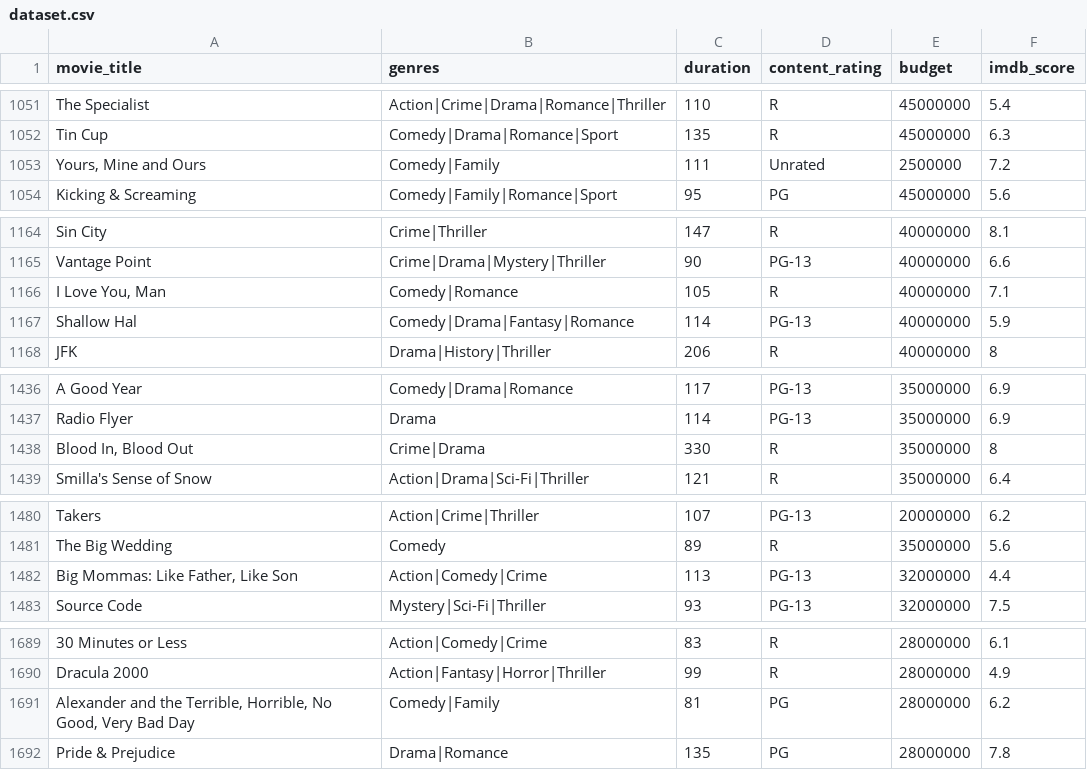
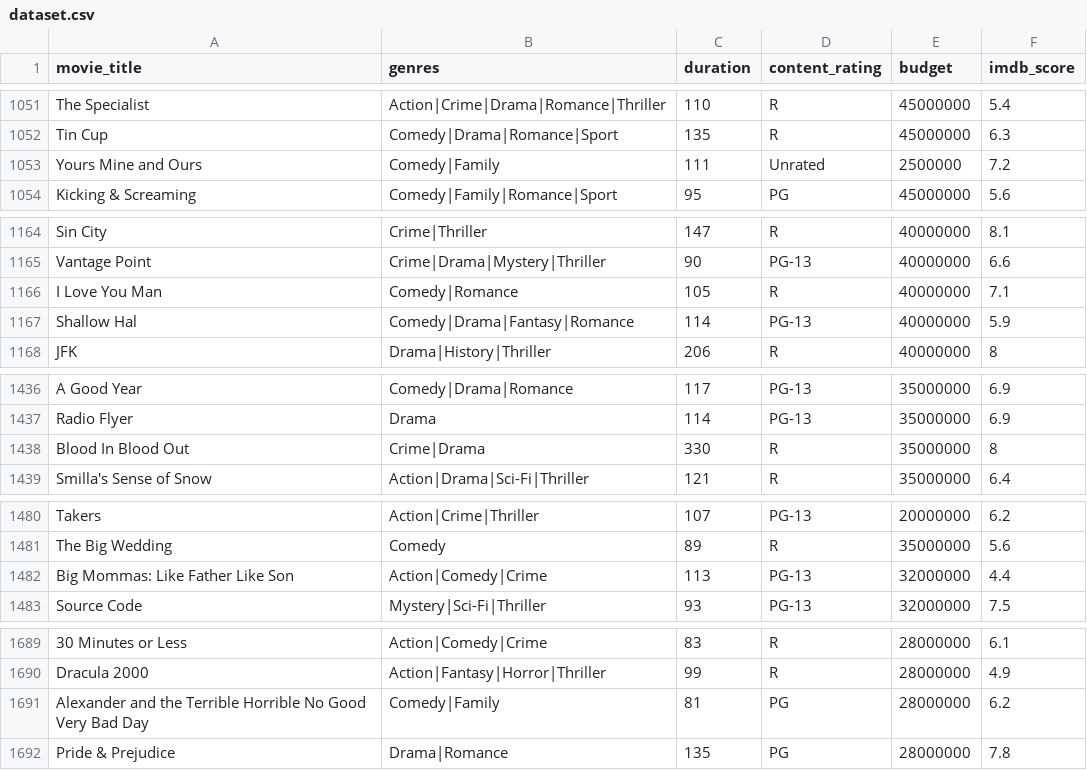
Before and after one commit to arwinneil/MovieRatingPredictor, a CSV file: dataset.csv, drawn as a sheet; only a part is shown, gaps mark what is left out; the diff covers the shown part only; the diff names each change by its address in the sheet, - before the commit and + after, or states it on an @@ line.

Commit message:
Remove "," from movie name

```diff
--- a/dataset.csv
+++ b/dataset.csv
-A1053 (movie_title): Yours, Mine and Ours
+A1053 (movie_title): Yours Mine and Ours
-A1166 (movie_title): I Love You, Man
+A1166 (movie_title): I Love You Man
-A1438 (movie_title): Blood In, Blood Out
+A1438 (movie_title): Blood In Blood Out
-A1482 (movie_title): Big Mommas: Like Father, Like Son
+A1482 (movie_title): Big Mommas: Like Father Like Son
-A1691 (movie_title): …and the Terrible, Horrible, No Good, Very Bad…
+A1691 (movie_title): …and the Terrible Horrible No Good Very Bad…
```
Also changed, not shown: 48 edited cells elsewhere in this file.
